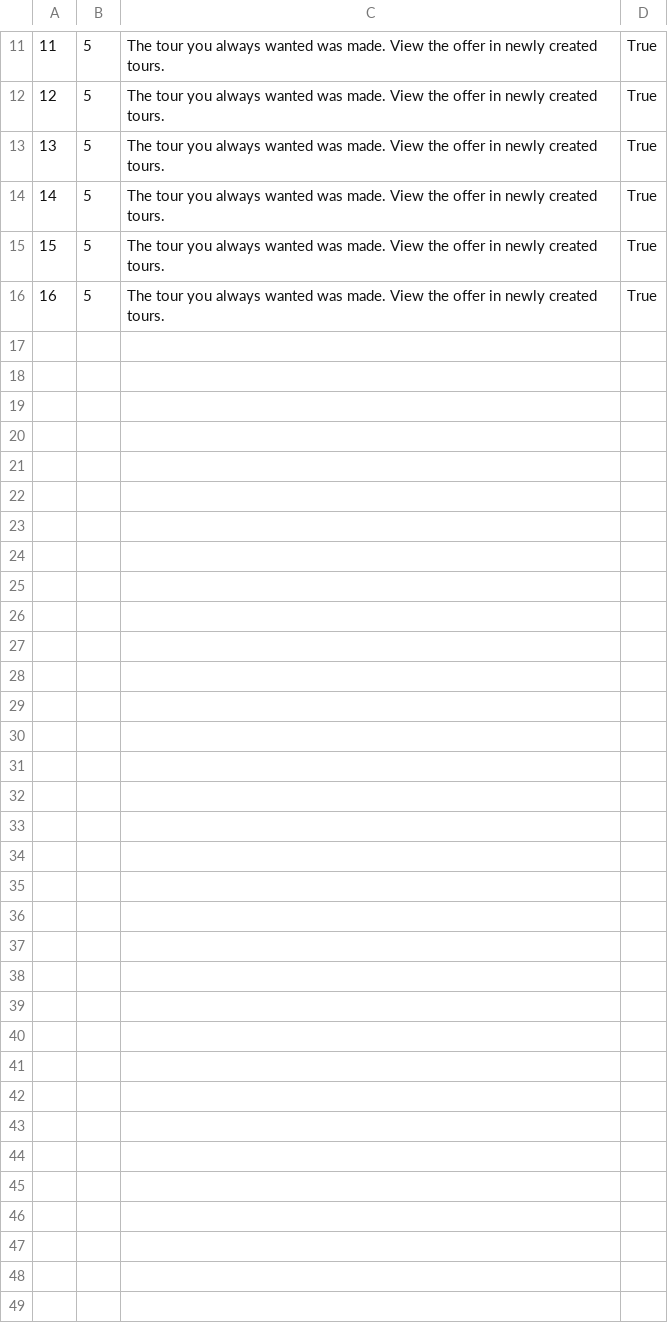
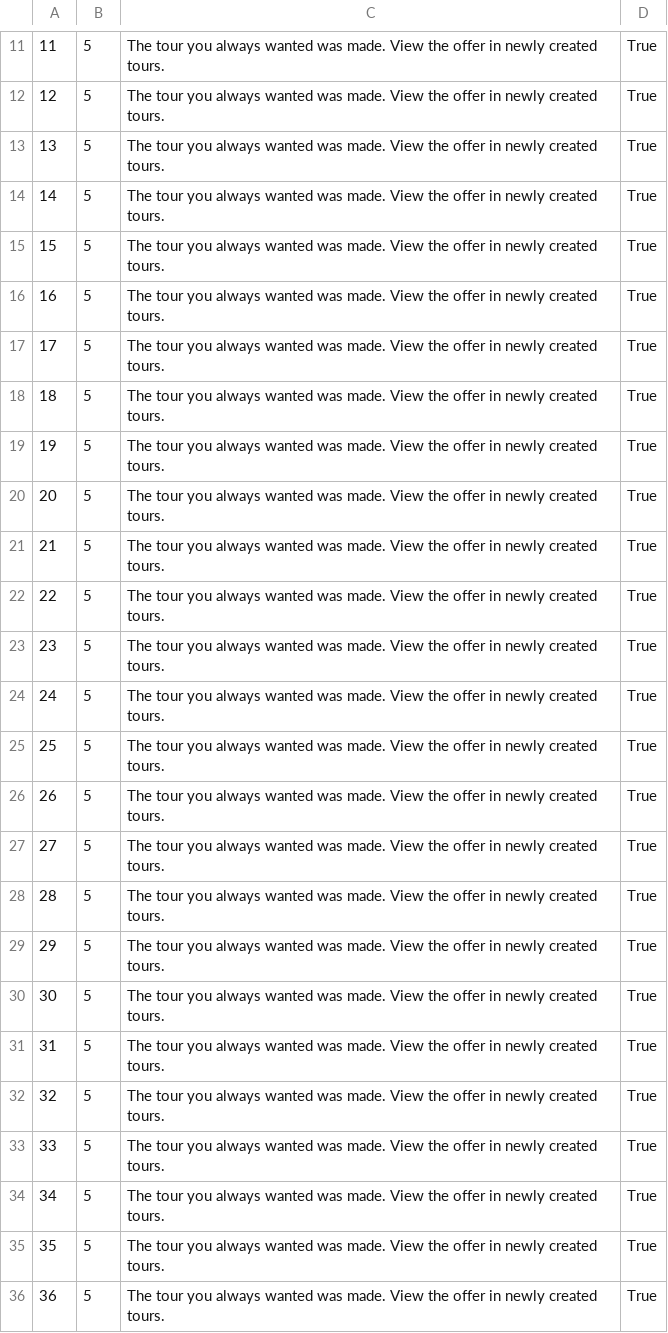
Before and after one commit to kovacevicanja/sims-grupa3-teamA, a CSV file: Resources/Data/notifications.csv, drawn as a sheet; only a part is shown, gaps mark what is left out; the diff covers the shown part only; the diff names each change by its address in the sheet, - before the commit and + after, or states it on an @@ line.

```diff
--- a/Resources/Data/notifications.csv
+++ b/Resources/Data/notifications.csv
+row 17: 17 | 5 | The tour you always wanted was made. View the offer in newly created tours. | True
+row 18: 18 | 5 | The tour you always wanted was made. View the offer in newly created tours. | True
+row 19: 19 | 5 | The tour you always wanted was made. View the offer in newly created tours. | True
+row 20: 20 | 5 | The tour you always wanted was made. View the offer in newly created tours. | True
+row 21: 21 | 5 | The tour you always wanted was made. View the offer in newly created tours. | True
+row 22: 22 | 5 | The tour you always wanted was made. View the offer in newly created tours. | True
+row 23: 23 | 5 | The tour you always wanted was made. View the offer in newly created tours. | True
+row 24: 24 | 5 | The tour you always wanted was made. View the offer in newly created tours. | True
+row 25: 25 | 5 | The tour you always wanted was made. View the offer in newly created tours. | True
+row 26: 26 | 5 | The tour you always wanted was made. View the offer in newly created tours. | True
+row 27: 27 | 5 | The tour you always wanted was made. View the offer in newly created tours. | True
+row 28: 28 | 5 | The tour you always wanted was made. View the offer in newly created tours. | True
+row 29: 29 | 5 | The tour you always wanted was made. View the offer in newly created tours. | True
+row 30: 30 | 5 | The tour you always wanted was made. View the offer in newly created tours. | True
+row 31: 31 | 5 | The tour you always wanted was made. View the offer in newly created tours. | True
+row 32: 32 | 5 | The tour you always wanted was made. View the offer in newly created tours. | True
+row 33: 33 | 5 | The tour you always wanted was made. View the offer in newly created tours. | True
+row 34: 34 | 5 | The tour you always wanted was made. View the offer in newly created tours. | True
+row 35: 35 | 5 | The tour you always wanted was made. View the offer in newly created tours. | True
+row 36: 36 | 5 | The tour you always wanted was made. View the offer in newly created tours. | True
```
Also changed, not shown: 14 added rows elsewhere in this file, Resources/Data/tourRequests.csv, 17 other files.
